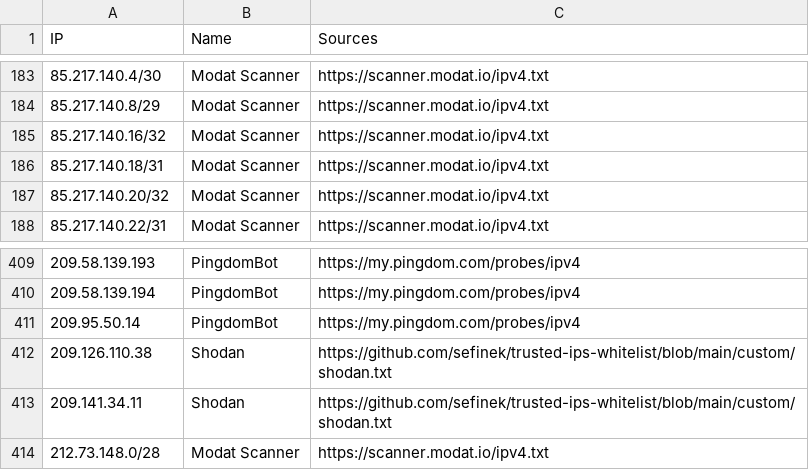
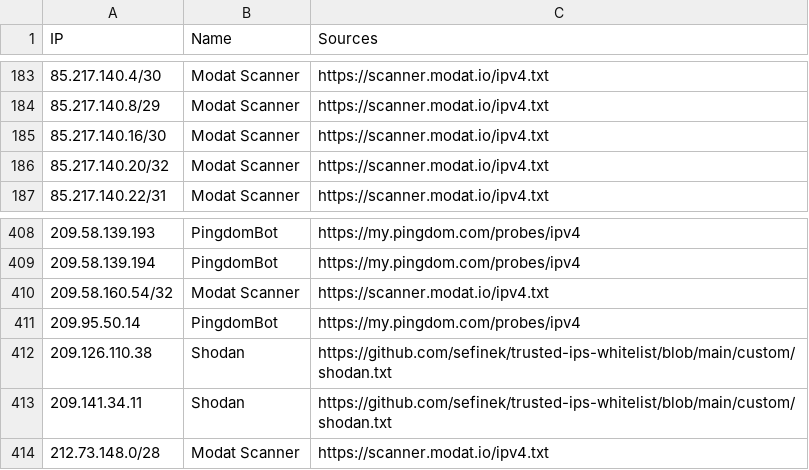
Before and after one commit to sefinek/trusted-ips-whitelist, a CSV file: lists/all-monitoring-ips.csv, drawn as a sheet; only a part is shown, gaps mark what is left out.

```diff
--- a/lists/all-monitoring-ips.csv
+++ b/lists/all-monitoring-ips.csv
@@ -184,4 +184,3 @@ IP,Name,Sources
 85.217.140.8/29,Modat Scanner,https://scanner.modat.io/ipv4.txt
-85.217.140.16/32,Modat Scanner,https://scanner.modat.io/ipv4.txt
-85.217.140.18/31,Modat Scanner,https://scanner.modat.io/ipv4.txt
+85.217.140.16/30,Modat Scanner,https://scanner.modat.io/ipv4.txt
 85.217.140.20/32,Modat Scanner,https://scanner.modat.io/ipv4.txt
@@ -410,2 +409,3 @@ IP,Name,Sources
 209.58.139.194,PingdomBot,https://my.pingdom.com/probes/ipv4
+209.58.160.54/32,Modat Scanner,https://scanner.modat.io/ipv4.txt
 209.95.50.14,PingdomBot,https://my.pingdom.com/probes/ipv4
```
Also changed, not shown: lists/all-infrastructure-ips.csv, lists/bunnycdn/ips.csv, 22 other files.
